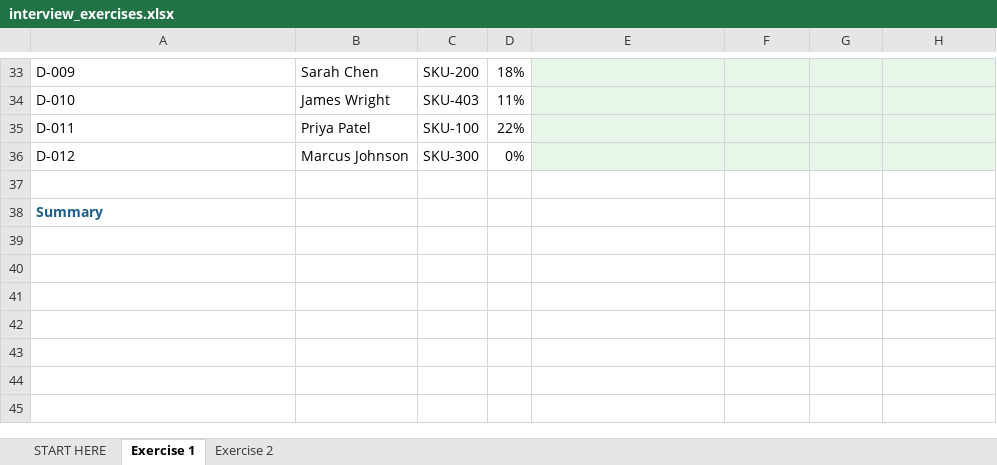
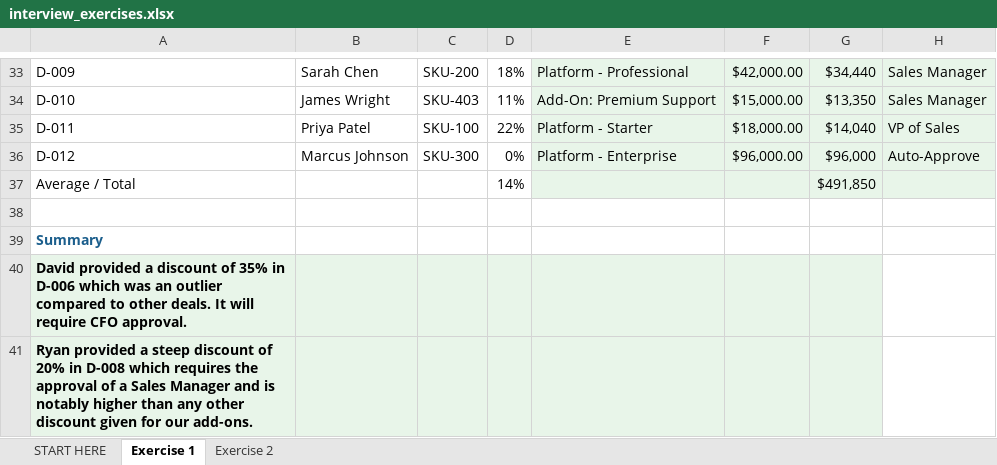
Before and after one commit to lnohand/idynamics-analyst-training, an Excel workbook: assignments/excel/interview_exercises.xlsx, sheet Exercise 1, drawn as a sheet; only a part is shown, gaps mark what is left out; values as stored, in another font and other column widths than the file's, no borders; the diff covers the shown part only; the diff names each change by its address in the sheet, - before the commit and + after, or states it on an @@ line.

```diff
--- a/assignments/excel/interview_exercises.xlsx (sheet Exercise 1)
+++ b/assignments/excel/interview_exercises.xlsx (sheet Exercise 1)
-E33: (empty)
+E33: Platform - Professional
-F33: (empty)
+F33: $42,000.00
-G33: (empty)
+G33: $34,440
-H33:H34: (empty)
+H33:H34: Sales Manager
-E34: (empty)
+E34: Add-On: Premium Support
-F34: (empty)
+F34: $15,000.00
-G34: (empty)
+G34: $13,350
-E35: (empty)
+E35: Platform - Starter
-F35: (empty)
+F35: $18,000.00
-G35: (empty)
+G35: $14,040
-H35: (empty)
+H35: VP of Sales
-E36: (empty)
+E36: Platform - Enterprise
-F36: (empty)
+F36: $96,000.00
-G36: (empty)
+G36: $96,000
-H36: (empty)
+H36: Auto-Approve
+row 37: Average / Total |  |  | 14% |  |  | $491,850
+row 40: David provided a discount of 35% in D-006 which was an outlier compared to other deals. It will require CFO approval.
+row 41: Ryan provided a steep discount of 20% in D-008 which requires the approval of a Sales Manager and is notably higher than any other discount given for our add-ons.
```
Also changed, not shown: 32 edited cells elsewhere in this sheet, sheet Exercise 2, 3 other files.
